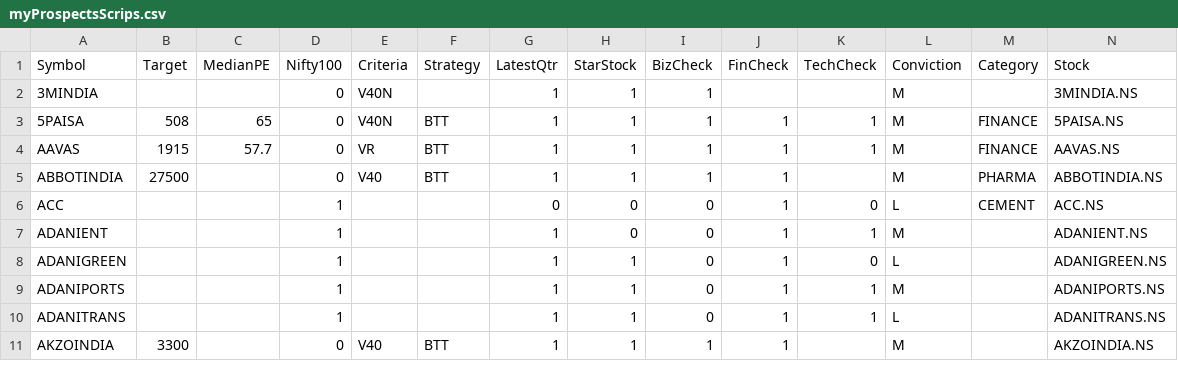
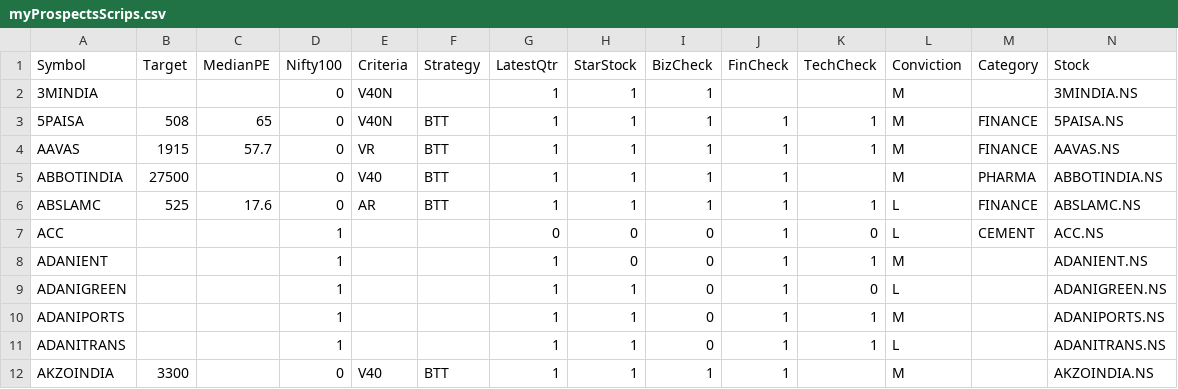
Before and after one commit to ankit-rathi/Data-Science-with-Python, a CSV file: Tradevesting/myProspectsScrips.csv, drawn as a sheet; only a part is shown.

```diff
--- a/Tradevesting/myProspectsScrips.csv
+++ b/Tradevesting/myProspectsScrips.csv
@@ -5,2 +5,3 @@ AAVAS,1915,57.7,0,VR,BTT,1,1,1,1,1,M,FINANCE,AAVAS.NS
 ABBOTINDIA,27500,,0,V40,BTT,1,1,1,1,,M,PHARMA,ABBOTINDIA.NS
+ABSLAMC,525,17.6,0,AR,BTT,1,1,1,1,1,L,FINANCE,ABSLAMC.NS
 ACC,,,1,,,0,0,0,1,0,L,CEMENT,ACC.NS
```
Also changed, not shown: Tradevesting/myPortfolioStocks.csv.
